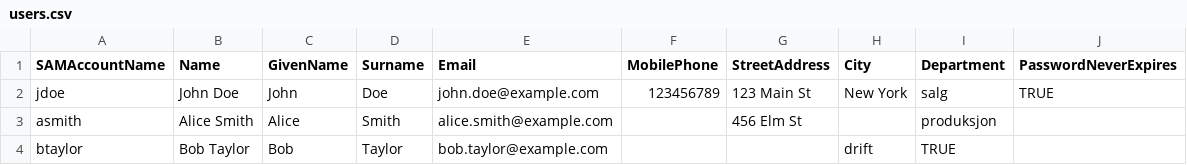
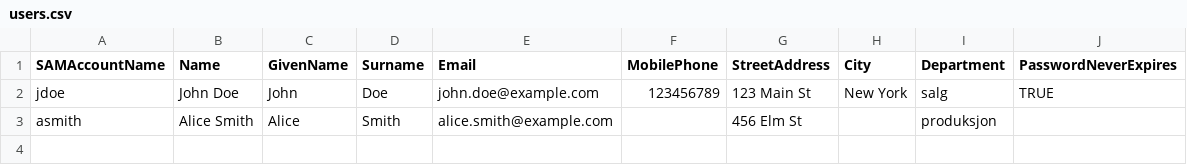
Before and after one commit to Velcola/WS-PS-SCRIPT, a CSV file: users.csv, drawn as a sheet; the diff names each change by its address in the sheet, - before the commit and + after, or states it on an @@ line.

Commit message:
Update users.csv

```diff
--- a/users.csv
+++ b/users.csv
-row 4: btaylor | Bob Taylor | Bob | Taylor | bob.taylor@example.com |  |  | drift | TRUE
```
